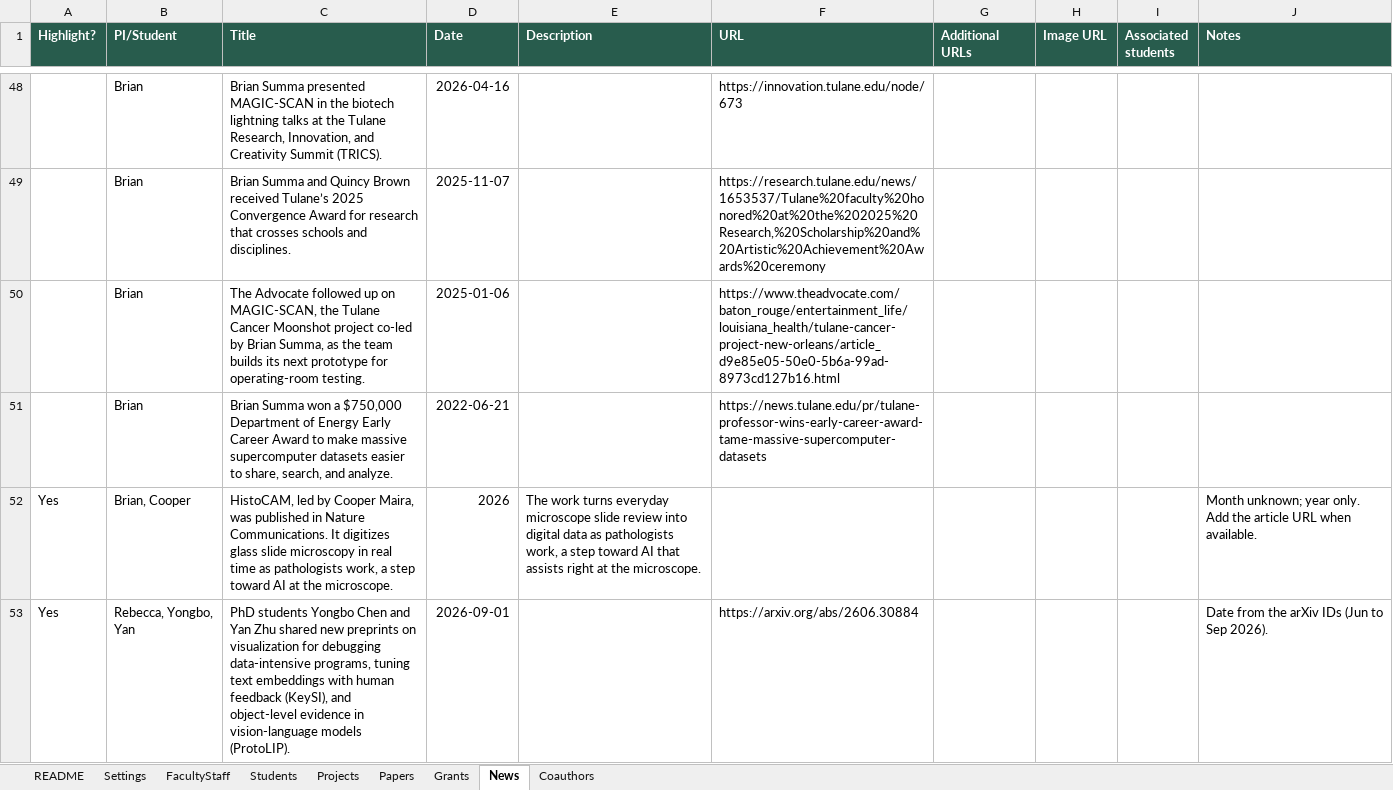
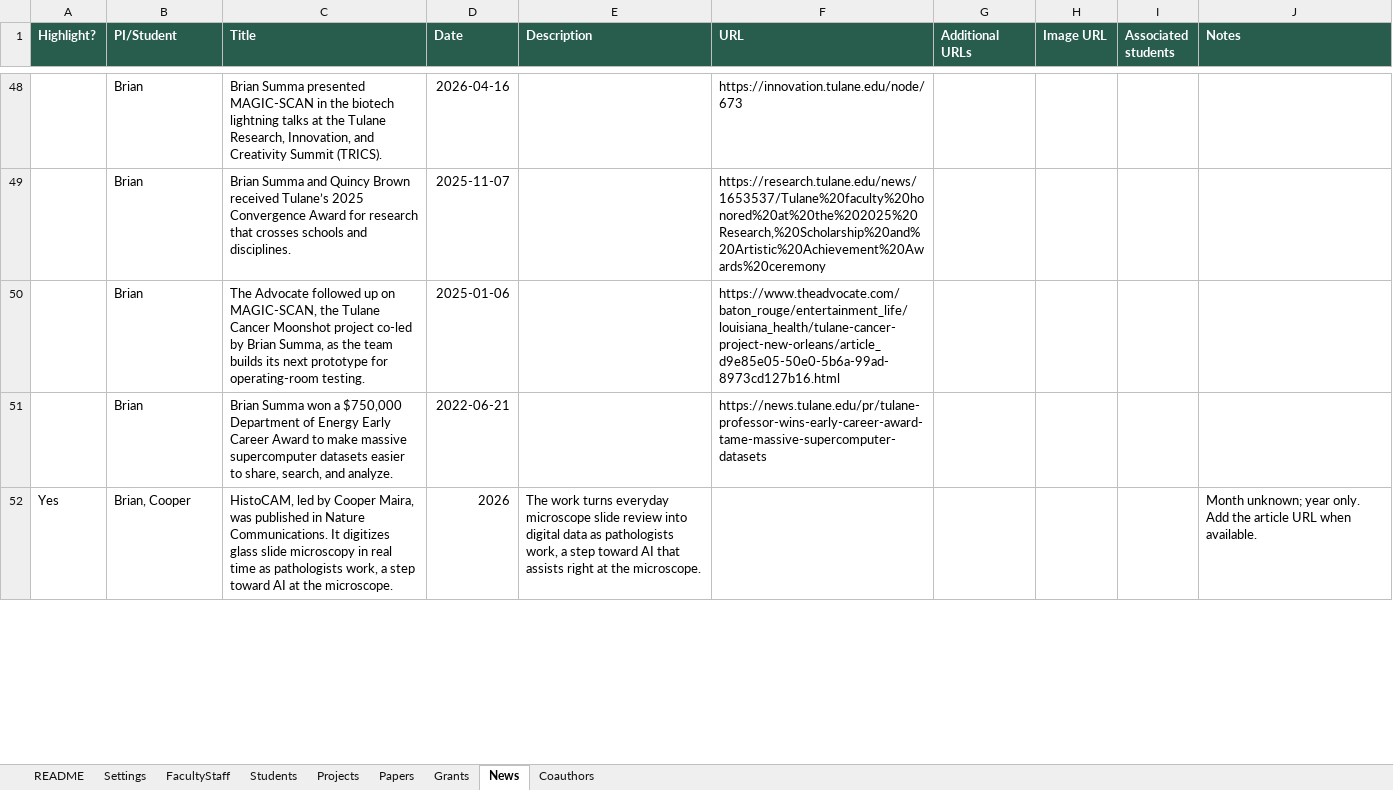
Before and after one commit to saadhassan96/hcc, an Excel workbook: content/hcc-content.xlsx, sheet News, drawn as a sheet; only a part is shown, gaps mark what is left out; values as stored, in another font and other column widths than the file's, no borders; removed rows and columns are numbered as before the commit, all else as after; the diff covers the shown part only; the diff names each change by its address in the sheet, - before the commit and + after, or states it on an @@ line.

```diff
--- a/content/hcc-content.xlsx (sheet News)
+++ b/content/hcc-content.xlsx (sheet News)
-row 53: Yes | Rebecca, Yongbo, Yan | PhD students Yongbo Chen and Yan Zhu shared new preprints on visualization for debugging data-intensive programs, tuning text embeddings with human feedback (KeySI), and object-level evidence in vision-language models (ProtoLIP). | 2026-09-01 |  | https://arxiv.org/abs/2606.30884 |  |  |  | Date from the arXiv IDs (Jun to Sep 2026).
```
Also changed, not shown: 1 added row elsewhere in this sheet, sheet Grants, sheet Papers, 2 other files.
